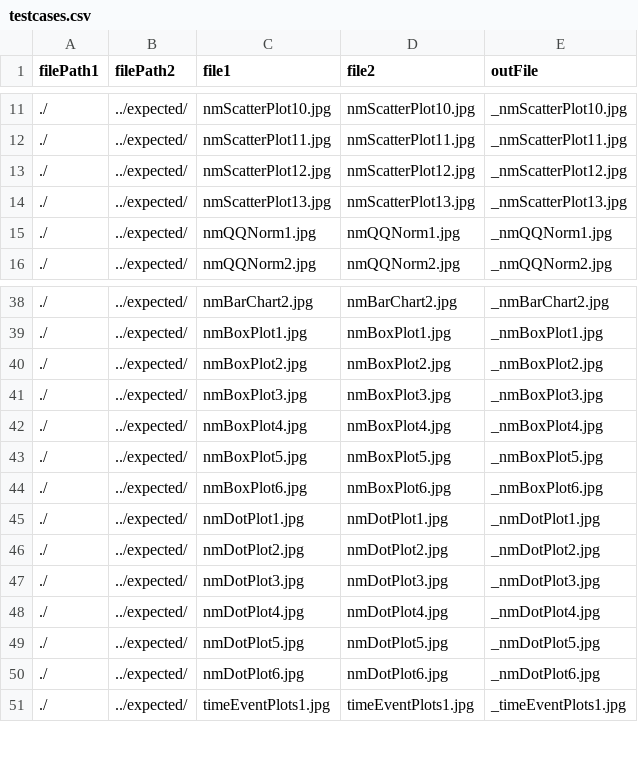
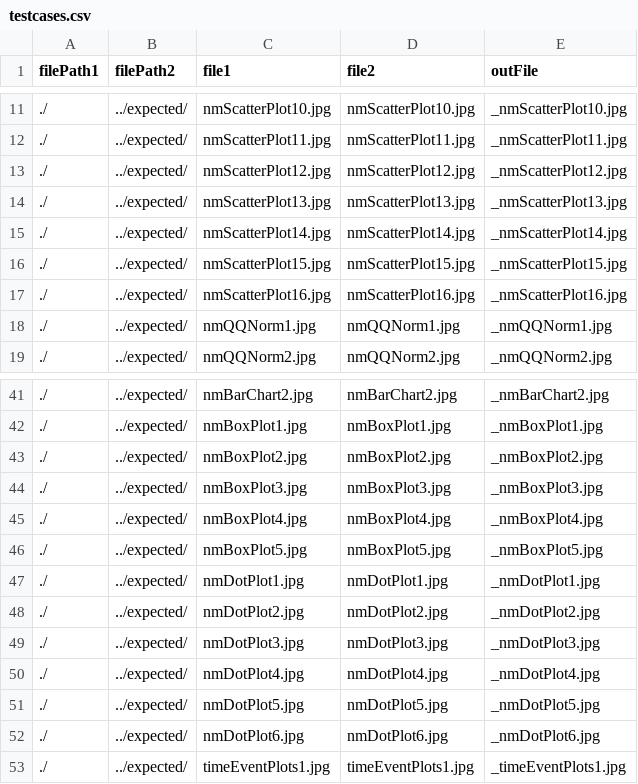
Before and after one commit to adamjdeacon/RNMGraphics, a CSV file: inst/unittests/tools/testcases.csv, drawn as a sheet; only a part is shown, gaps mark what is left out; removed rows and columns are numbered as before the commit, all else as after; the diff names each change by its address in the sheet, - before the commit and + after, or states it on an @@ line.

Commit message:
added additional test cases for integer axis format
git-svn-id: http://svn.mango.local/svn/MangoRepository/RNONMEM2/trunk@9064 4c17f647-02f2-7e4c-97ba-2b8bca437fff

```diff
--- a/inst/unittests/tools/testcases.csv
+++ b/inst/unittests/tools/testcases.csv
+row 15: ./ | ../expected/ | nmScatterPlot14.jpg | nmScatterPlot14.jpg | _nmScatterPlot14.jpg
+row 16: ./ | ../expected/ | nmScatterPlot15.jpg | nmScatterPlot15.jpg | _nmScatterPlot15.jpg
+row 17: ./ | ../expected/ | nmScatterPlot16.jpg | nmScatterPlot16.jpg | _nmScatterPlot16.jpg
-row 44: ./ | ../expected/ | nmBoxPlot6.jpg | nmBoxPlot6.jpg | _nmBoxPlot6.jpg
```
